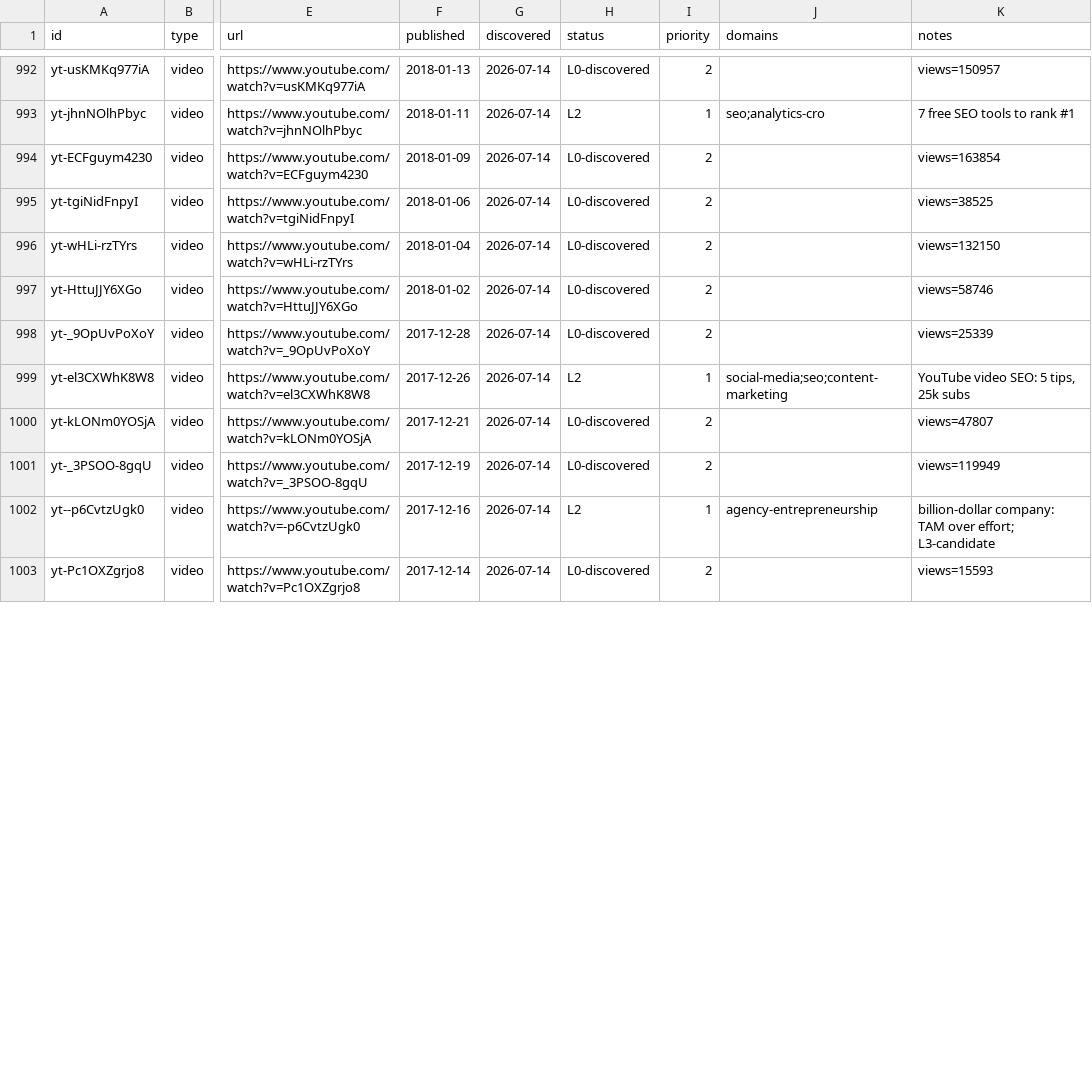
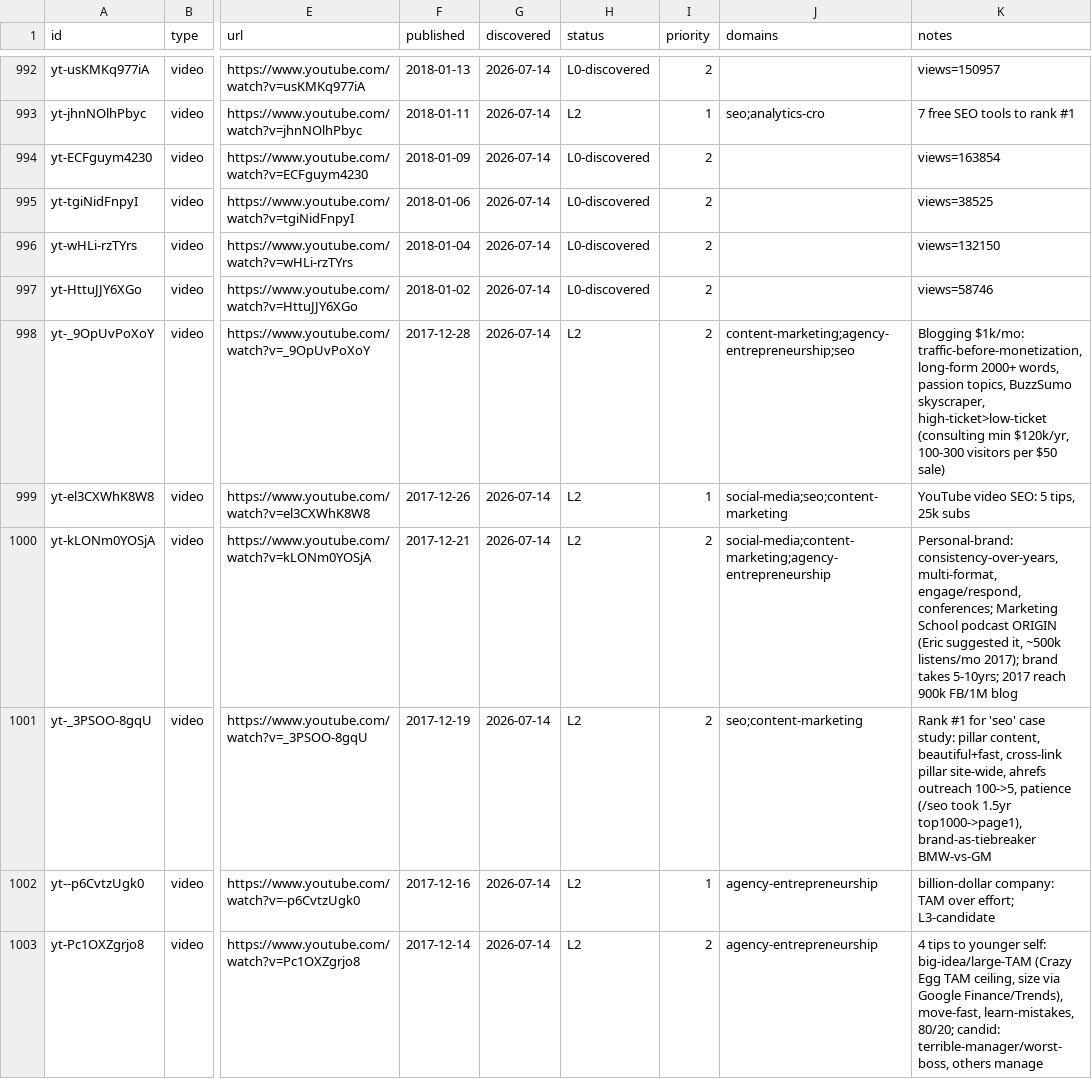
Before and after one commit to claes-work/neil-patel-clone, a CSV file: pipeline/ledger.csv, drawn as a sheet; only a part is shown, gaps mark what is left out; the diff covers the shown part only; the diff names each change by its address in the sheet, - before the commit and + after, or states it on an @@ line.

```diff
--- a/pipeline/ledger.csv
+++ b/pipeline/ledger.csv
-H998 (status): L0-discovered
+H998 (status): L2
-J998 (domains): (empty)
+J998 (domains): content-marketing;agency-entrepreneurship;seo
-K998 (notes): views=25339
+K998 (notes): Blogging $1k/mo: traffic-before-monetization, long-form 2000+ words, passion topics, BuzzSumo skyscraper, high-ticket>low-ticket (consulting min $120k/yr, 100-300 visitors per $50 sale)
-H1000:H1001 (status): L0-discovered
+H1000:H1001 (status): L2
-J1000 (domains): (empty)
+J1000 (domains): social-media;content-marketing;agency-entrepreneurship
-K1000 (notes): views=47807
+K1000 (notes): Personal-brand: consistency-over-years, multi-format, engage/respond, conferences; Marketing School podcast ORIGIN (Eric suggested it, ~500k listens/mo 2017); brand takes 5-10yrs; 2017 reach 900k FB/1M blog
-J1001 (domains): (empty)
+J1001 (domains): seo;content-marketing
-K1001 (notes): views=119949
+K1001 (notes): Rank #1 for 'seo' case study: pillar content, beautiful+fast, cross-link pillar site-wide, ahrefs outreach 100->5, patience (/seo took 1.5yr top1000->page1), brand-as-tiebreaker BMW-vs-GM
-H1003 (status): L0-discovered
+H1003 (status): L2
-J1003 (domains): (empty)
+J1003 (domains): agency-entrepreneurship
-K1003 (notes): views=15593
+K1003 (notes): 4 tips to younger self: big-idea/large-TAM (Crazy Egg TAM ceiling, size via Google Finance/Trends), move-fast, learn-mistakes, 80/20; candid: terrible-manager/worst-boss, others manage
```
Also changed, not shown: 12 edited cells elsewhere in this file, 11 other files.
